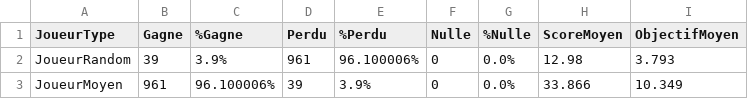
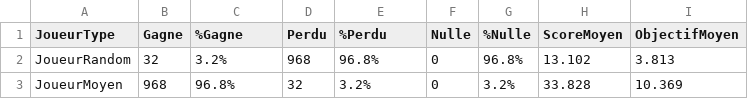
Before and after one commit to pns-si3-projects/projet2-ps5-22-23-takenoko-2023-b, a CSV file: src/main/java/ps5/takenoko/stats/gamestats0.csv, drawn as a sheet; the diff names each change by its address in the sheet, - before the commit and + after, or states it on an @@ line.

```diff
--- a/src/main/java/ps5/takenoko/stats/gamestats0.csv
+++ b/src/main/java/ps5/takenoko/stats/gamestats0.csv
-B2 (Gagne): 39
+B2 (Gagne): 32
-C2 (%Gagne): 3.9%
+C2 (%Gagne): 3.2%
-D2 (Perdu): 961
+D2 (Perdu): 968
-E2 (%Perdu): 96.100006%
+E2 (%Perdu): 96.8%
-G2 (%Nulle): 0.0%
+G2 (%Nulle): 96.8%
-H2 (ScoreMoyen): 12.98
+H2 (ScoreMoyen): 13.102
-I2 (ObjectifMoyen): 3.793
+I2 (ObjectifMoyen): 3.813
-B3 (Gagne): 961
+B3 (Gagne): 968
-C3 (%Gagne): 96.100006%
+C3 (%Gagne): 96.8%
-D3 (Perdu): 39
+D3 (Perdu): 32
-E3 (%Perdu): 3.9%
+E3 (%Perdu): 3.2%
-G3 (%Nulle): 0.0%
+G3 (%Nulle): 3.2%
-H3 (ScoreMoyen): 33.866
+H3 (ScoreMoyen): 33.828
-I3 (ObjectifMoyen): 10.349
+I3 (ObjectifMoyen): 10.369
```
Also changed, not shown: src/main/java/ps5/takenoko/stats/gamestats.csv, 3 other files.
